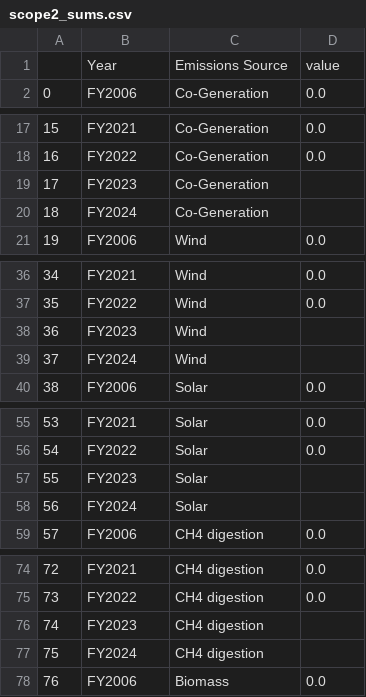
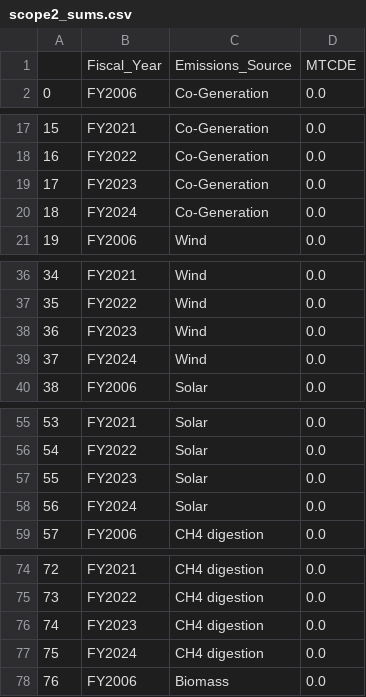
Before and after one commit to jdeen33/ENV_Dash, a CSV file: Data/Tidy/scope2_sums.csv, drawn as a sheet; only a part is shown, gaps mark what is left out; the diff covers the shown part only.

Commit message:
data cleaning and code edits 3.20.25

```diff
--- a/Data/Tidy/scope2_sums.csv
+++ b/Data/Tidy/scope2_sums.csv
@@ -1,2 +1,2 @@
-,Year,Emissions Source,value
+,Fiscal_Year,Emissions_Source,MTCDE
 0,FY2006,Co-Generation,0.0
@@ -18,4 +18,4 @@
 16,FY2022,Co-Generation,0.0
-17,FY2023,Co-Generation,
-18,FY2024,Co-Generation,
+17,FY2023,Co-Generation,0.0
+18,FY2024,Co-Generation,0.0
 19,FY2006,Wind,0.0
@@ -37,4 +37,4 @@
 35,FY2022,Wind,0.0
-36,FY2023,Wind,
-37,FY2024,Wind,
+36,FY2023,Wind,0.0
+37,FY2024,Wind,0.0
 38,FY2006,Solar,0.0
@@ -56,4 +56,4 @@
 54,FY2022,Solar,0.0
-55,FY2023,Solar,
-56,FY2024,Solar,
+55,FY2023,Solar,0.0
+56,FY2024,Solar,0.0
 57,FY2006,CH4 digestion,0.0
@@ -75,4 +75,4 @@
 73,FY2022,CH4 digestion,0.0
-74,FY2023,CH4 digestion,
-75,FY2024,CH4 digestion,
+74,FY2023,CH4 digestion,0.0
+75,FY2024,CH4 digestion,0.0
 76,FY2006,Biomass,0.0
```
Also changed, not shown: 16 edited cells elsewhere in this file, Data/Tidy/all_scopes.csv, Data/Tidy/scope1_sums.csv, 17 other files.
